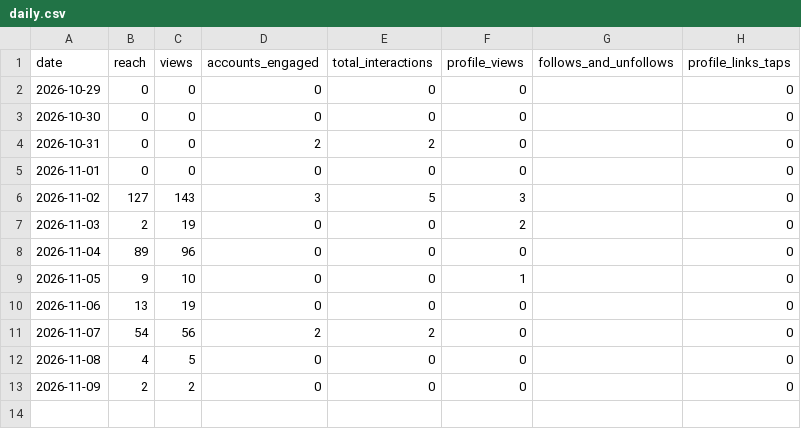
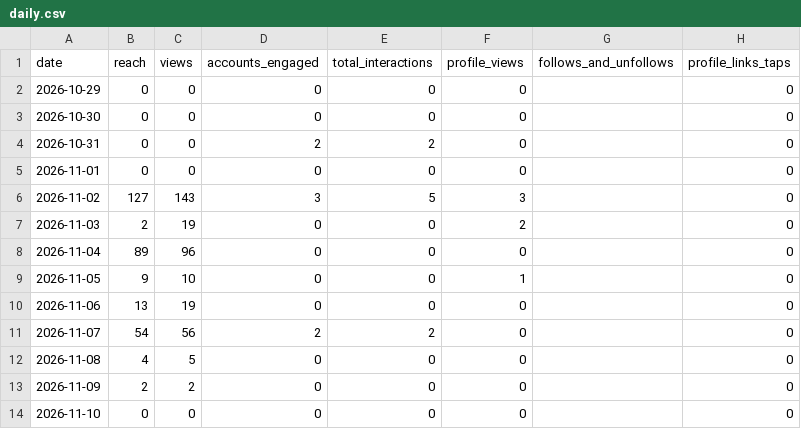
Before and after one commit to au-tax-content/content, a CSV file: stats/retained/daily.csv, drawn as a sheet.

```diff
--- a/stats/retained/daily.csv
+++ b/stats/retained/daily.csv
@@ -13 +13,2 @@ date,reach,views,accounts_engaged,total_interactions,profile_views,follows_and_u
 2026-11-09,2,2,0,0,0,,0
+2026-11-10,0,0,0,0,0,,0
```
Also changed, not shown: stats/retained/account.csv, stats/returnpolicy/account.csv, 5 other files.
